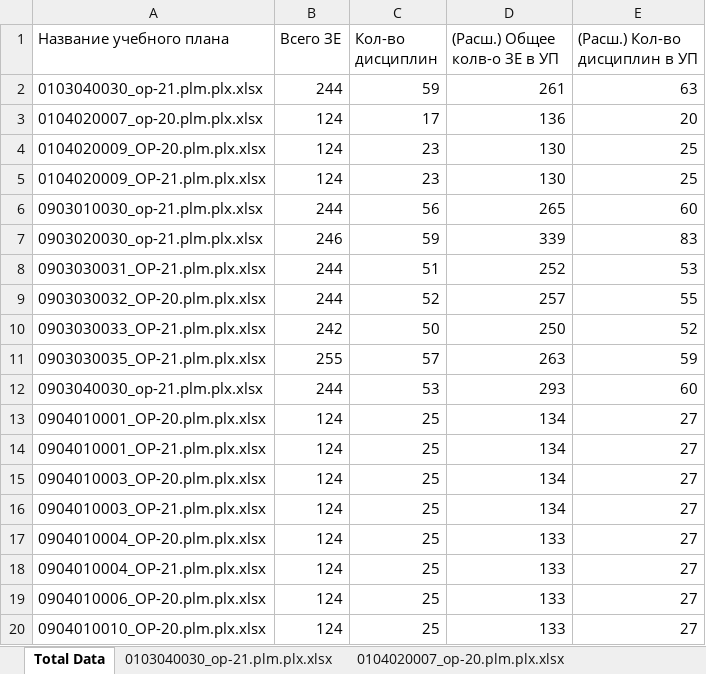
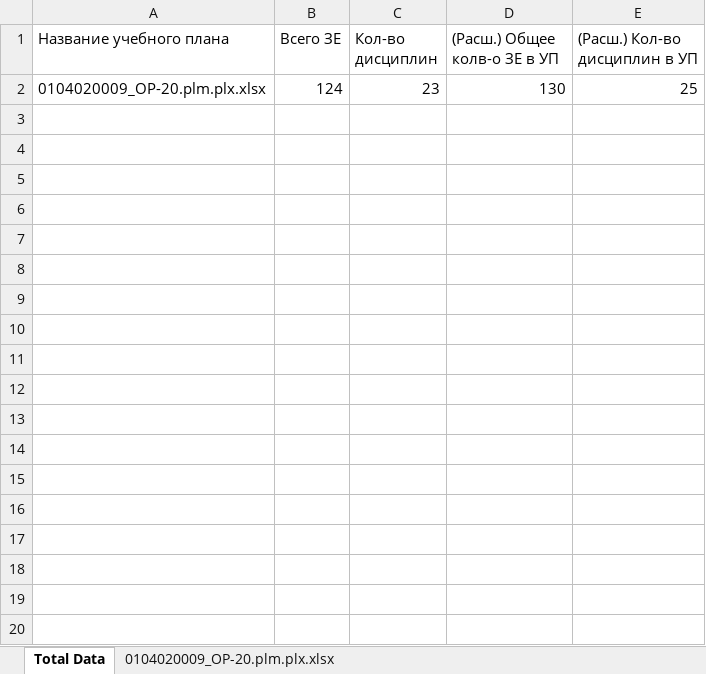
Before and after one commit to ekhalturin-ki15/SPA-SFU2, an Excel workbook: result/grad/TotalData.xlsx, sheet Total Data, drawn as a sheet; only a part is shown; values as stored, in another font and other column widths than the file's, no borders; the diff covers the shown part only; the diff names each change by its address in the sheet, - before the commit and + after, or states it on an @@ line.

```diff
--- a/result/grad/TotalData.xlsx (sheet Total Data)
+++ b/result/grad/TotalData.xlsx (sheet Total Data)
-sheet tab: 0103040030_op-21.plm.plx.xlsx
-sheet tab: 0104020007_op-20.plm.plx.xlsx
-row 2: 0103040030_op-21.plm.plx.xlsx | 244 | 59 | 261 | 63
-row 3: 0104020007_op-20.plm.plx.xlsx | 124 | 17 | 136 | 20
-row 5: 0104020009_OP-21.plm.plx.xlsx | 124 | 23 | 130 | 25
-row 6: 0903010030_op-21.plm.plx.xlsx | 244 | 56 | 265 | 60
-row 7: 0903020030_op-21.plm.plx.xlsx | 246 | 59 | 339 | 83
-row 8: 0903030031_OP-21.plm.plx.xlsx | 244 | 51 | 252 | 53
-row 9: 0903030032_OP-20.plm.plx.xlsx | 244 | 52 | 257 | 55
-row 10: 0903030033_OP-21.plm.plx.xlsx | 242 | 50 | 250 | 52
-row 11: 0903030035_OP-21.plm.plx.xlsx | 255 | 57 | 263 | 59
-row 12: 0903040030_op-21.plm.plx.xlsx | 244 | 53 | 293 | 60
-row 13: 0904010001_OP-20.plm.plx.xlsx | 124 | 25 | 134 | 27
-row 14: 0904010001_OP-21.plm.plx.xlsx | 124 | 25 | 134 | 27
-row 15: 0904010003_OP-20.plm.plx.xlsx | 124 | 25 | 134 | 27
-row 16: 0904010003_OP-21.plm.plx.xlsx | 124 | 25 | 134 | 27
-row 17: 0904010004_OP-20.plm.plx.xlsx | 124 | 25 | 133 | 27
-row 18: 0904010004_OP-21.plm.plx.xlsx | 124 | 25 | 133 | 27
-row 19: 0904010006_OP-20.plm.plx.xlsx | 124 | 25 | 133 | 27
-row 20: 0904010010_OP-20.plm.plx.xlsx | 124 | 25 | 133 | 27
```
Also changed, not shown: 30 removed rows elsewhere in this sheet, other sheet tabs, config.xlsx, 13 other files.
